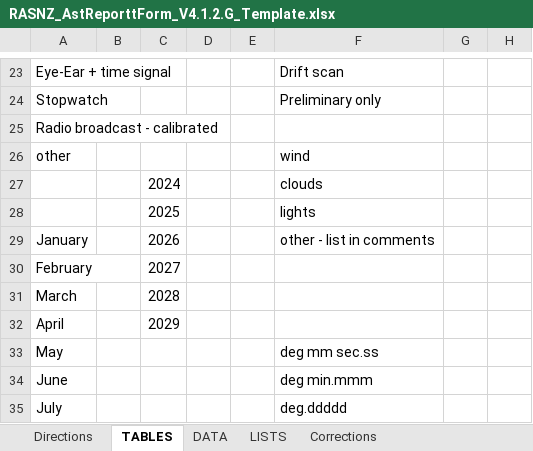
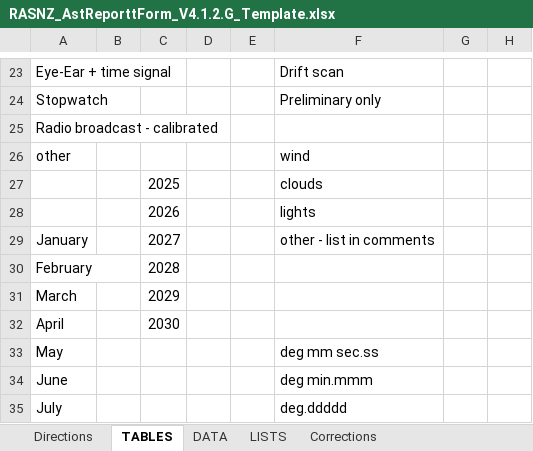
Before and after one commit to labstercam/occultation-tools, an Excel workbook: occultation-manager/python/RASNZ_AstReporttForm_V4.1.2.G_Template.xlsx, sheet TABLES, drawn as a sheet; only a part is shown, gaps mark what is left out; values as stored, in another font and other column widths than the file's, no borders; removed rows and columns are numbered as before the commit, all else as after; the diff names each change by its address in the sheet, - before the commit and + after, or states it on an @@ line.

```diff
--- a/occultation-manager/python/RASNZ_AstReporttForm_V4.1.2.G_Template.xlsx (sheet TABLES)
+++ b/occultation-manager/python/RASNZ_AstReporttForm_V4.1.2.G_Template.xlsx (sheet TABLES)
-row 27:  |  | 2024 |  |  | clouds
-F27: lights
+F27: clouds
+row 28:  |  | 2026 |  |  | lights
-C29: 2026
+C29: 2027
-C30: 2027
+C30: 2028
-C31: 2028
+C31: 2029
-C32: 2029
+C32: 2030
```
Also changed, not shown: sheet DATA, formulas that keep their value, occultation-manager/python/NorthAmerica_AstReportForm_V5.6.12r_Template.xlsx, 13 other files.
